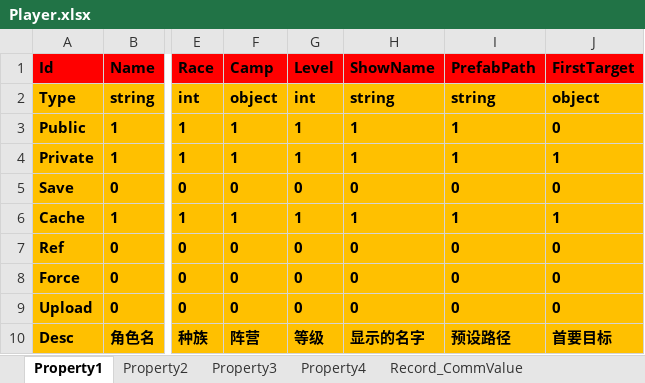
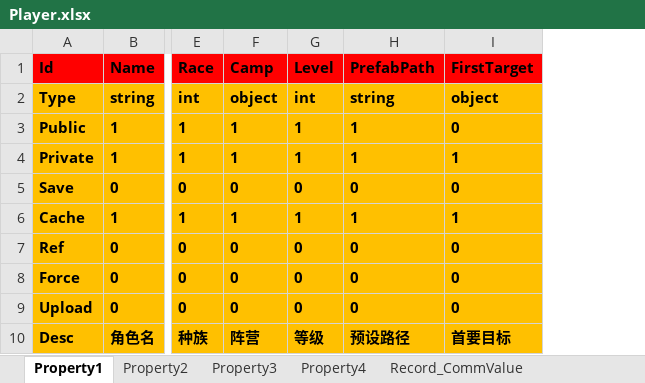
Before and after one commit to hu-81/NoahGameFramee, an Excel workbook: _Out/NFDataCfg/Excel/Player.xlsx, sheet Property1, drawn as a sheet; only a part is shown, gaps mark what is left out; values as stored, in another font and other column widths than the file's, no borders; the diff names each change by its address in the sheet, - before the commit and + after, or states it on an @@ line.

```diff
--- a/_Out/NFDataCfg/Excel/Player.xlsx (sheet Property1)
+++ b/_Out/NFDataCfg/Excel/Player.xlsx (sheet Property1)
-column H (ShowName), rows 2-10: string | 1 | 1 | 0 | 1 | 0 | 0 | 0 | 显示的名字
```
Also changed, not shown: _Out/NFDataCfg/Excel/Group.xlsx, _Out/NFDataCfg/Excel/Item.xlsx, 21 other files.
